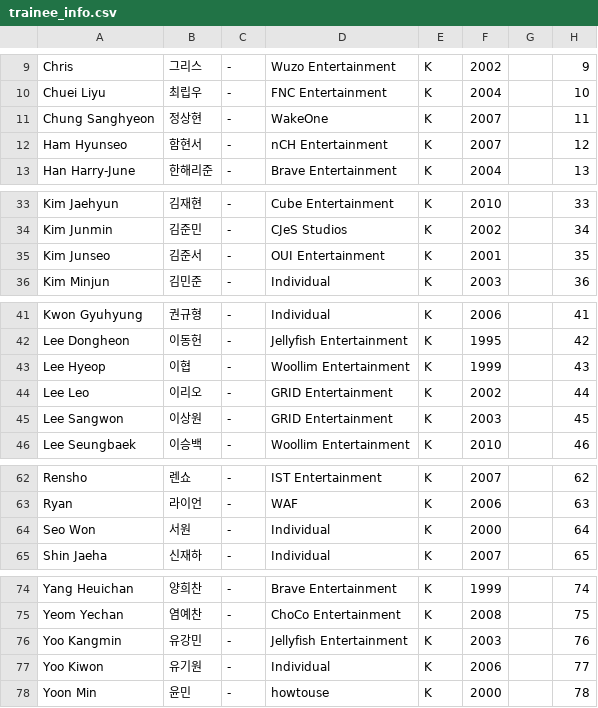
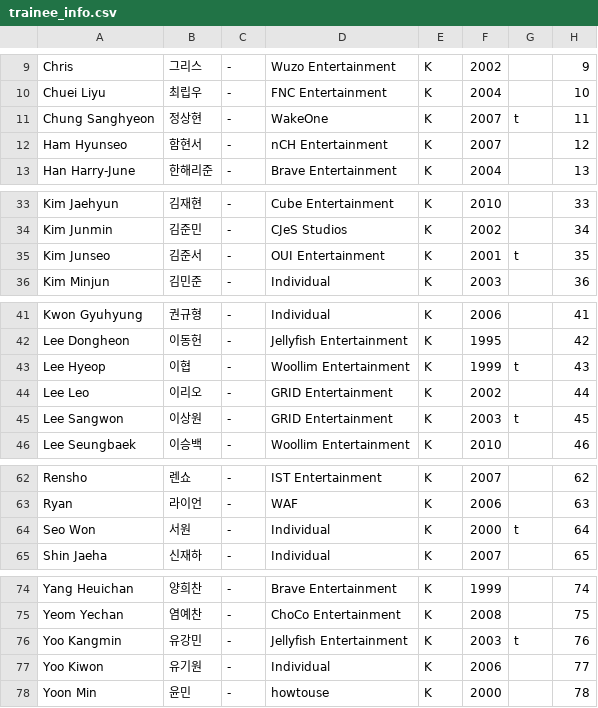
Before and after one commit to kpopranker/boysplanet2, a CSV file: trainee_info.csv, drawn as a sheet; only a part is shown, gaps mark what is left out; the diff covers the shown part only.

Commit message:
marked top8 from blind pick

```diff
--- a/trainee_info.csv
+++ b/trainee_info.csv
@@ -10,3 +10,3 @@ Chris,그리스,-,Wuzo Entertainment,K,2002,,9
 Chuei Liyu,최립우,-,FNC Entertainment,K,2004,,10
-Chung Sanghyeon,정상현,-,WakeOne,K,2007,,11
+Chung Sanghyeon,정상현,-,WakeOne,K,2007,t,11
 Ham Hyunseo,함현서,-,nCH Entertainment,K,2007,,12
@@ -34,3 +34,3 @@ Kim Jaehyun,김재현,-,Cube Entertainment,K,2010,,33
 Kim Junmin,김준민,-,CJeS Studios,K,2002,,34
-Kim Junseo,김준서,-,OUI Entertainment,K,2001,,35
+Kim Junseo,김준서,-,OUI Entertainment,K,2001,t,35
 Kim Minjun,김민준,-,Individual,K,2003,,36
@@ -42,5 +42,5 @@ Kwon Gyuhyung,권규형,-,Individual,K,2006,,41
 Lee Dongheon,이동헌,-,Jellyfish Entertainment,K,1995,,42
-Lee Hyeop,이협,-,Woollim Entertainment,K,1999,,43
+Lee Hyeop,이협,-,Woollim Entertainment,K,1999,t,43
 Lee Leo,이리오,-,GRID Entertainment,K,2002,,44
-Lee Sangwon,이상원,-,GRID Entertainment,K,2003,,45
+Lee Sangwon,이상원,-,GRID Entertainment,K,2003,t,45
 Lee Seungbaek,이승백,-,Woollim Entertainment,K,2010,,46
@@ -63,3 +63,3 @@ Rensho,렌쇼,-,IST Entertainment,K,2007,,62
 Ryan,라이언,-,WAF,K,2006,,63
-Seo Won,서원,-,Individual,K,2000,,64
+Seo Won,서원,-,Individual,K,2000,t,64
 Shin Jaeha,신재하,-,Individual,K,2007,,65
@@ -75,3 +75,3 @@ Yang Heuichan,양희찬,-,Brave Entertainment,K,1999,,74
 Yeom Yechan,염예찬,-,ChoCo Entertainment,K,2008,,75
-Yoo Kangmin,유강민,-,Jellyfish Entertainment,K,2003,,76
+Yoo Kangmin,유강민,-,Jellyfish Entertainment,K,2003,t,76
 Yoo Kiwon,유기원,-,Individual,K,2006,,77
```
Also changed, not shown: 2 edited cells elsewhere in this file.
